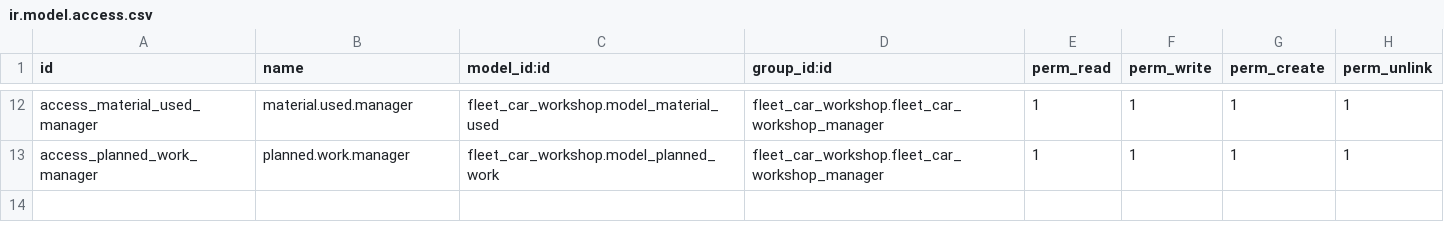
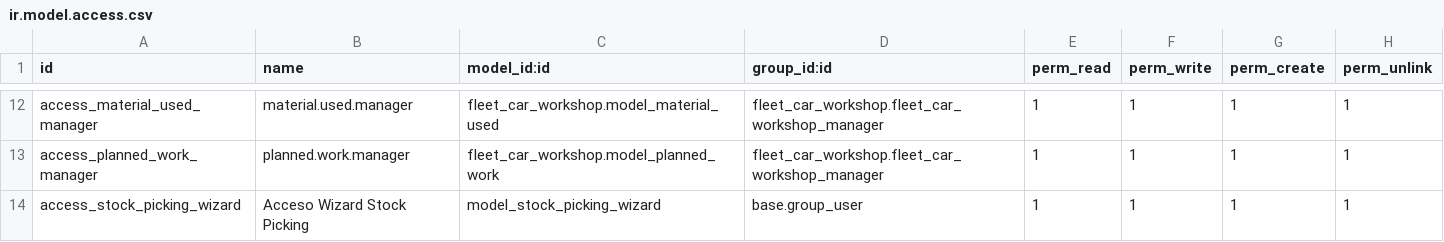
Before and after one commit to bionatural/odoo, a CSV file: fleet_car_workshop/security/ir.model.access.csv, drawn as a sheet; only a part is shown, gaps mark what is left out.

Commit message:
Update ir.model.access.csv

```diff
--- a/fleet_car_workshop/security/ir.model.access.csv
+++ b/fleet_car_workshop/security/ir.model.access.csv
@@ -13 +13,2 @@ access_material_used_manager,material.used.manager,fleet_car_workshop.model_mate
 access_planned_work_manager,planned.work.manager,fleet_car_workshop.model_planned_work,fleet_car_workshop.fleet_car_workshop_manager,1,1,1,1
+access_stock_picking_wizard,Acceso Wizard Stock Picking,model_stock_picking_wizard,base.group_user,1,1,1,1
```
